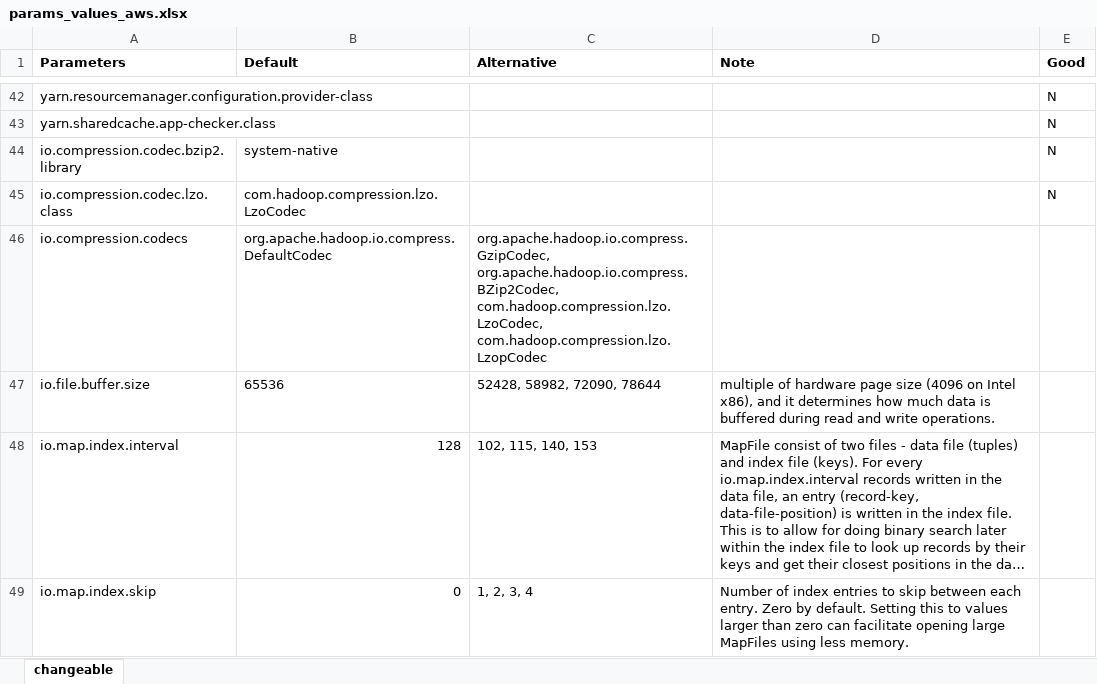
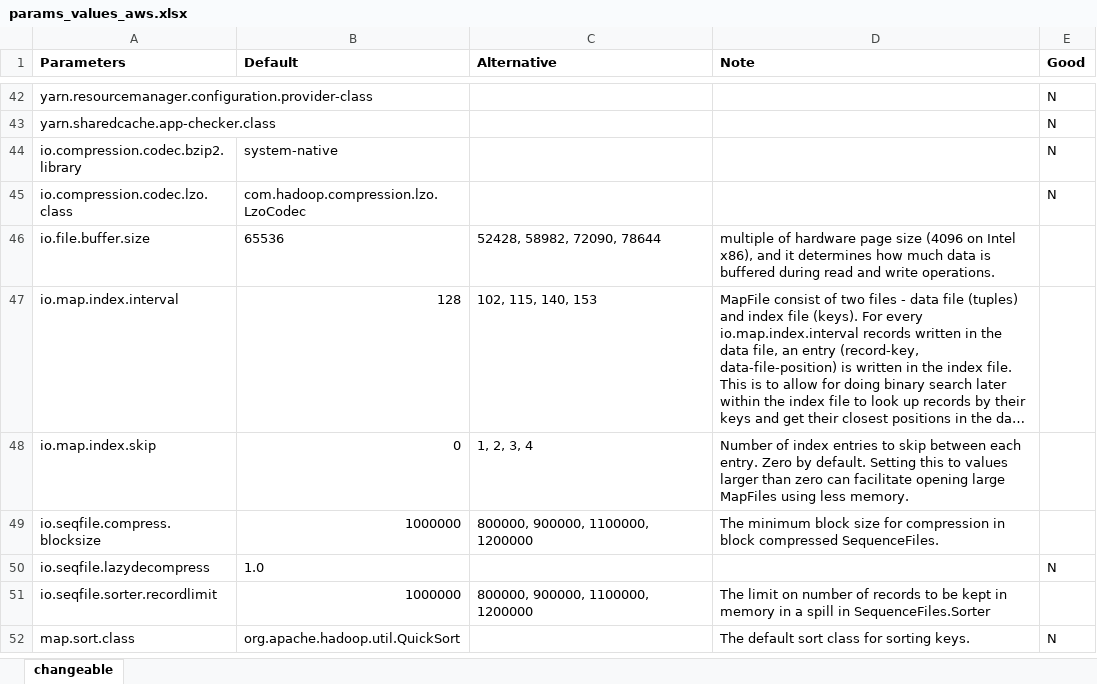
Before and after one commit to rahlk/conexer, an Excel workbook: resource/params_values_aws.xlsx, sheet changeable, drawn as a sheet; only a part is shown, gaps mark what is left out; the shorter side is filled out with more unchanged rows; long unchanged cells end in …; values as stored, in another font and other column widths than the file's, no borders; the diff names each change by its address in the sheet, - before the commit and + after, or states it on an @@ line.

```diff
--- a/resource/params_values_aws.xlsx (sheet changeable)
+++ b/resource/params_values_aws.xlsx (sheet changeable)
-row 46: io.compression.codecs | org.apache.hadoop.io.compress.DefaultCodec | org.apache.hadoop.io.compress.GzipCodec, org.apache.hadoop.io.compress.BZip2Codec, com.hadoop.compression.lzo.LzoCodec, com.hadoop.compression.lzo.LzopCodec
```
Also changed, not shown: resource/params_values_hitchcock.xlsx, resource/params_values_jazz.xlsx, 44 other files.
